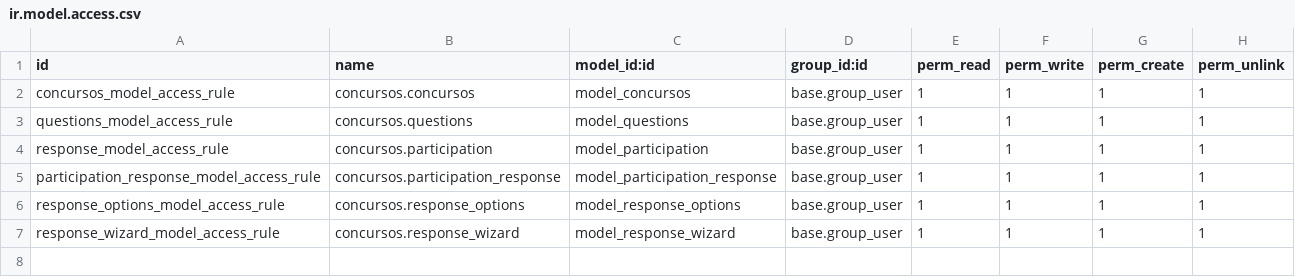
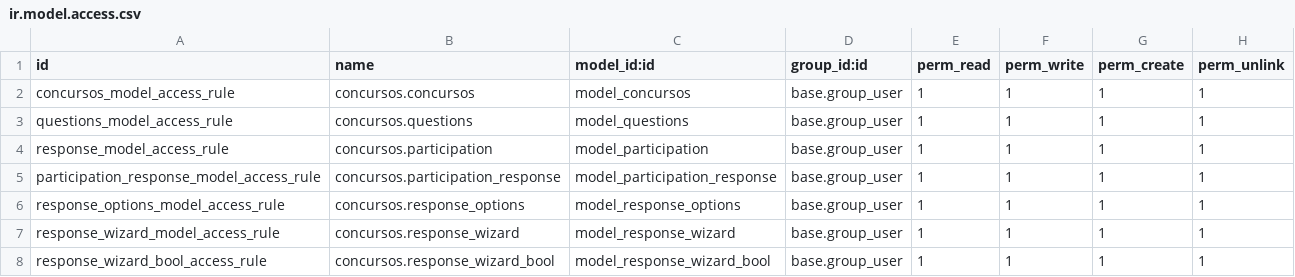
Before and after one commit to juanlugp/concursoOdoo, a CSV file: security/ir.model.access.csv, drawn as a sheet; the diff names each change by its address in the sheet, - before the commit and + after, or states it on an @@ line.

```diff
--- a/security/ir.model.access.csv
+++ b/security/ir.model.access.csv
+row 8: response_wizard_bool_access_rule | concursos.response_wizard_bool | model_response_wizard_bool | base.group_user | 1 | 1 | 1 | 1
```
Also changed, not shown: 3 other files.
